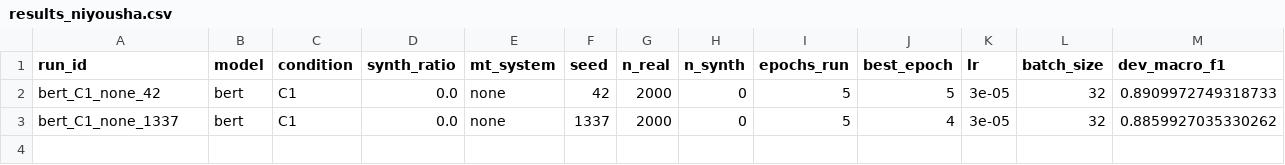
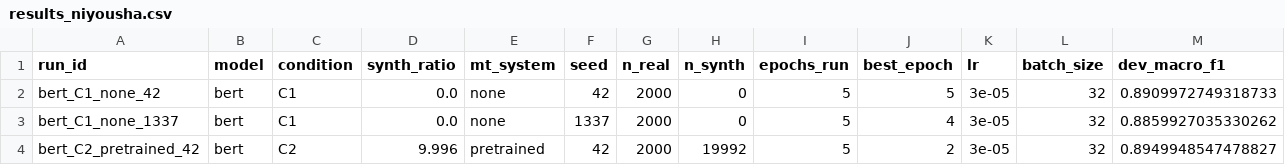
Before and after one commit to niushamjd/mt-augmentation-sentiment-tr, a CSV file: results/results_niyousha.csv, drawn as a sheet; only a part is shown; rows hold the shown columns only; the diff names each change by its address in the sheet, - before the commit and + after, or states it on an @@ line.

Commit message:
Add RQ4 pretrained-tier BERT run

```diff
--- a/results/results_niyousha.csv
+++ b/results/results_niyousha.csv
+row 4: bert_C2_pretrained_42 | bert | C2 | 9.996 | pretrained | 42 | 2000 | 19992 | 5 | 2 | 3e-05 | 32 | 0.8949948547478827
```
Also changed, not shown: 2 other files.
